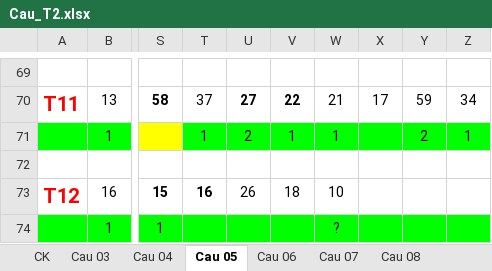
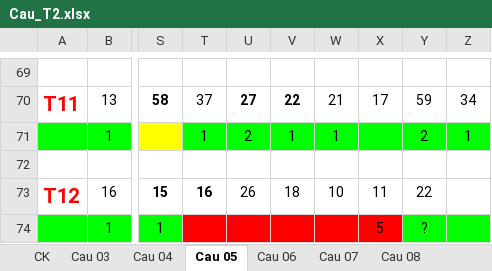
Before and after one commit to nampq/science, an Excel workbook: MakeMoney/Thong_Ke/xls/Cau_T2.xlsx, sheet Cau 05, drawn as a sheet; only a part is shown, gaps mark what is left out; values as stored, in another font and other column widths than the file's, no borders; the diff names each change by its address in the sheet, - before the commit and + after, or states it on an @@ line.

```diff
--- a/MakeMoney/Thong_Ke/xls/Cau_T2.xlsx (sheet Cau 05)
+++ b/MakeMoney/Thong_Ke/xls/Cau_T2.xlsx (sheet Cau 05)
-X73: (empty)
+X73: 11
-Y73: (empty)
+Y73: 22
-T74:X74 fill: #00FF00
+T74:X74 fill: #FF0000
-W74: ?
+W74: (empty)
-X74: (empty)
+X74: 5
-Y74: (empty)
+Y74: ?
```
Also changed, not shown: sheet Cau 09, sheet Cau 06, sheet Cau 10, sheet Cau 16, sheet Cau 03, sheet Cau 04, 3 more sheets, MakeMoney/Thong_Ke/xls/RATE 2013.xlsx, 12 other files.
